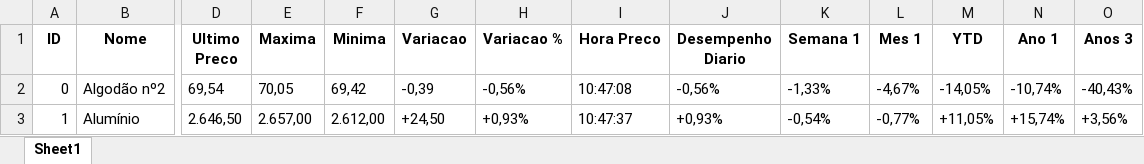
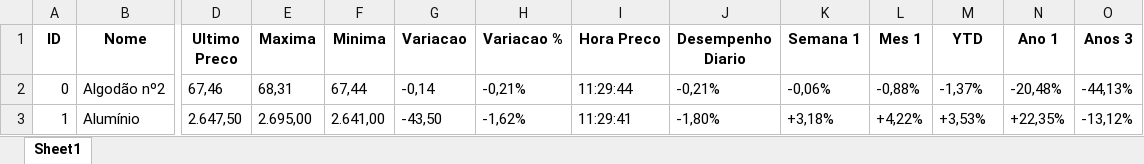
Before and after one commit to IgorPioGH/WebScrapingAnaliseDeDados, an Excel workbook: DataCommodities.xlsx, sheet Sheet1, drawn as a sheet; only a part is shown, gaps mark what is left out; values as stored, in another font and other column widths than the file's, no borders; the diff covers the shown part only; the diff names each change by its address in the sheet, - before the commit and + after, or states it on an @@ line.

```diff
--- a/DataCommodities.xlsx (sheet Sheet1)
+++ b/DataCommodities.xlsx (sheet Sheet1)
-D2 (Ultimo Preco): 69,54
+D2 (Ultimo Preco): 67,46
-E2 (Maxima): 70,05
+E2 (Maxima): 68,31
-F2 (Minima): 69,42
+F2 (Minima): 67,44
-G2 (Variacao): -0,39
+G2 (Variacao): -0,14
-H2 (Variacao %): -0,56%
+H2 (Variacao %): -0,21%
-I2 (Hora Preco): 10:47:08
+I2 (Hora Preco): 11:29:44
-J2 (Desempenho Diario): -0,56%
+J2 (Desempenho Diario): -0,21%
-K2 (Semana 1): -1,33%
+K2 (Semana 1): -0,06%
-L2 (Mes 1): -4,67%
+L2 (Mes 1): -0,88%
-M2 (YTD): -14,05%
+M2 (YTD): -1,37%
-N2 (Ano 1): -10,74%
+N2 (Ano 1): -20,48%
-O2 (Anos 3): -40,43%
+O2 (Anos 3): -44,13%
-D3 (Ultimo Preco): 2.646,50
+D3 (Ultimo Preco): 2.647,50
-E3 (Maxima): 2.657,00
+E3 (Maxima): 2.695,00
-F3 (Minima): 2.612,00
+F3 (Minima): 2.641,00
-G3 (Variacao): +24,50
+G3 (Variacao): -43,50
-H3 (Variacao %): +0,93%
+H3 (Variacao %): -1,62%
-I3 (Hora Preco): 10:47:37
+I3 (Hora Preco): 11:29:41
-J3 (Desempenho Diario): +0,93%
+J3 (Desempenho Diario): -1,80%
-K3 (Semana 1): -0,54%
+K3 (Semana 1): +3,18%
-L3 (Mes 1): -0,77%
+L3 (Mes 1): +4,22%
-M3 (YTD): +11,05%
+M3 (YTD): +3,53%
-N3 (Ano 1): +15,74%
+N3 (Ano 1): +22,35%
-O3 (Anos 3): +3,56%
+O3 (Anos 3): -13,12%
```
Also changed, not shown: 1 removed row, 462 edited cells and row numbers in column A elsewhere in this sheet, 1 other file.
